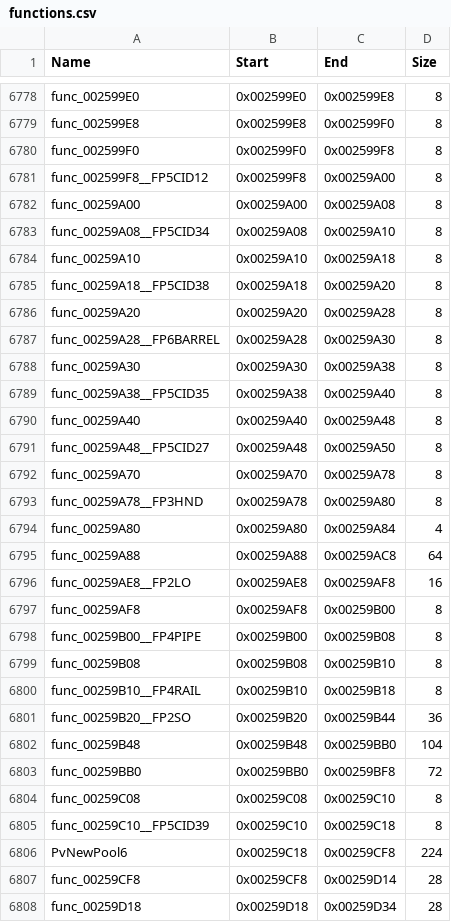
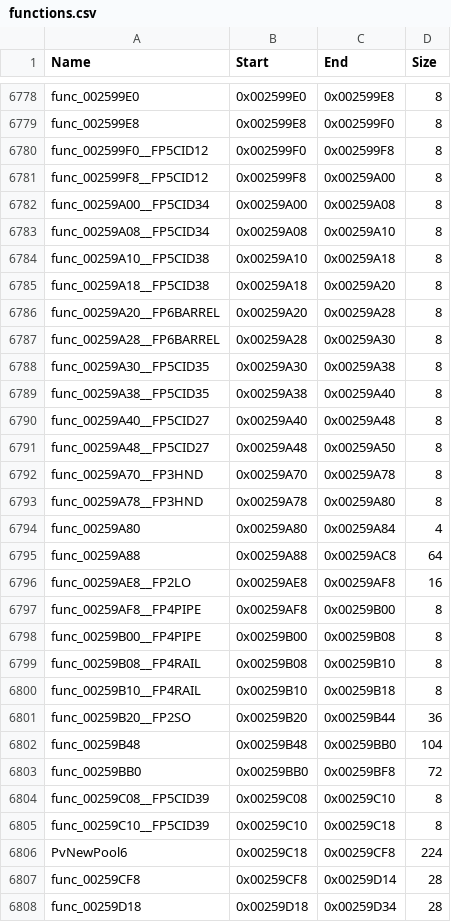
Before and after one commit to brc7/sly2-decomp, a CSV file: config/functions.csv, drawn as a sheet; only a part is shown, gaps mark what is left out.

```diff
--- a/config/functions.csv
+++ b/config/functions.csv
@@ -6779,15 +6779,15 @@ func_002599E0,0x002599E0,0x002599E8,8
 func_002599E8,0x002599E8,0x002599F0,8
-func_002599F0,0x002599F0,0x002599F8,8
+func_002599F0__FP5CID12,0x002599F0,0x002599F8,8
 func_002599F8__FP5CID12,0x002599F8,0x00259A00,8
-func_00259A00,0x00259A00,0x00259A08,8
+func_00259A00__FP5CID34,0x00259A00,0x00259A08,8
 func_00259A08__FP5CID34,0x00259A08,0x00259A10,8
-func_00259A10,0x00259A10,0x00259A18,8
+func_00259A10__FP5CID38,0x00259A10,0x00259A18,8
 func_00259A18__FP5CID38,0x00259A18,0x00259A20,8
-func_00259A20,0x00259A20,0x00259A28,8
+func_00259A20__FP6BARREL,0x00259A20,0x00259A28,8
 func_00259A28__FP6BARREL,0x00259A28,0x00259A30,8
-func_00259A30,0x00259A30,0x00259A38,8
+func_00259A30__FP5CID35,0x00259A30,0x00259A38,8
 func_00259A38__FP5CID35,0x00259A38,0x00259A40,8
-func_00259A40,0x00259A40,0x00259A48,8
+func_00259A40__FP5CID27,0x00259A40,0x00259A48,8
 func_00259A48__FP5CID27,0x00259A48,0x00259A50,8
-func_00259A70,0x00259A70,0x00259A78,8
+func_00259A70__FP3HND,0x00259A70,0x00259A78,8
 func_00259A78__FP3HND,0x00259A78,0x00259A80,8
@@ -6796,5 +6796,5 @@ func_00259A88,0x00259A88,0x00259AC8,64
 func_00259AE8__FP2LO,0x00259AE8,0x00259AF8,16
-func_00259AF8,0x00259AF8,0x00259B00,8
+func_00259AF8__FP4PIPE,0x00259AF8,0x00259B00,8
 func_00259B00__FP4PIPE,0x00259B00,0x00259B08,8
-func_00259B08,0x00259B08,0x00259B10,8
+func_00259B08__FP4RAIL,0x00259B08,0x00259B10,8
 func_00259B10__FP4RAIL,0x00259B10,0x00259B18,8
@@ -6803,3 +6803,3 @@ func_00259B48,0x00259B48,0x00259BB0,104
 func_00259BB0,0x00259BB0,0x00259BF8,72
-func_00259C08,0x00259C08,0x00259C10,8
+func_00259C08__FP5CID39,0x00259C08,0x00259C10,8
 func_00259C10__FP5CID39,0x00259C10,0x00259C18,8
```
Also changed, not shown: config/matched.csv, tools/layout/units.csv, 10 other files.
